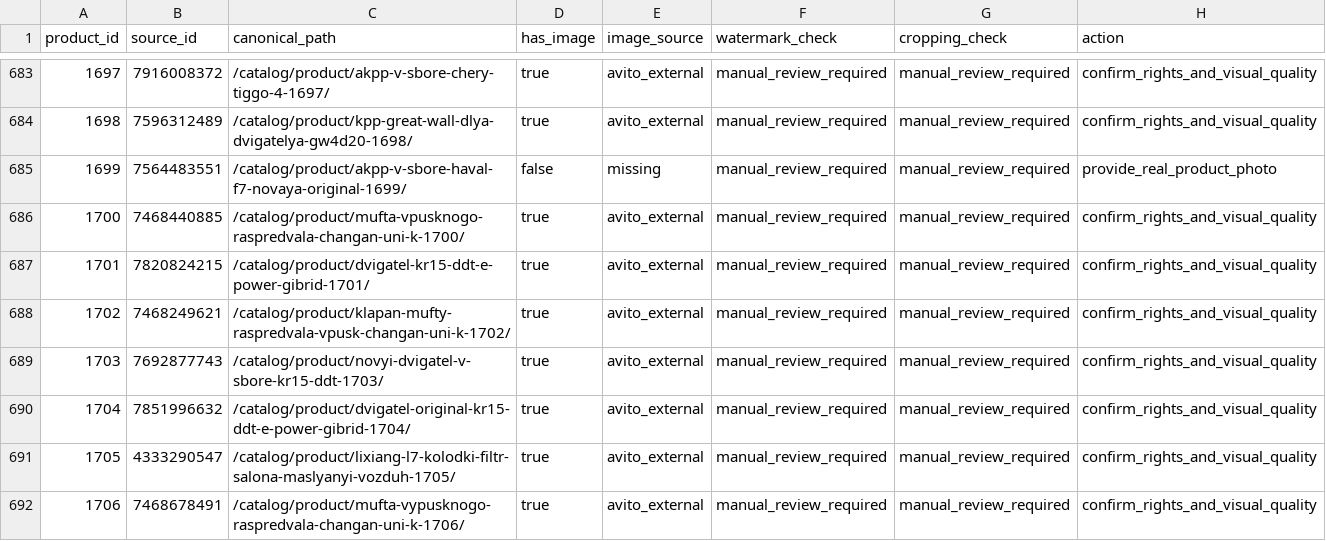
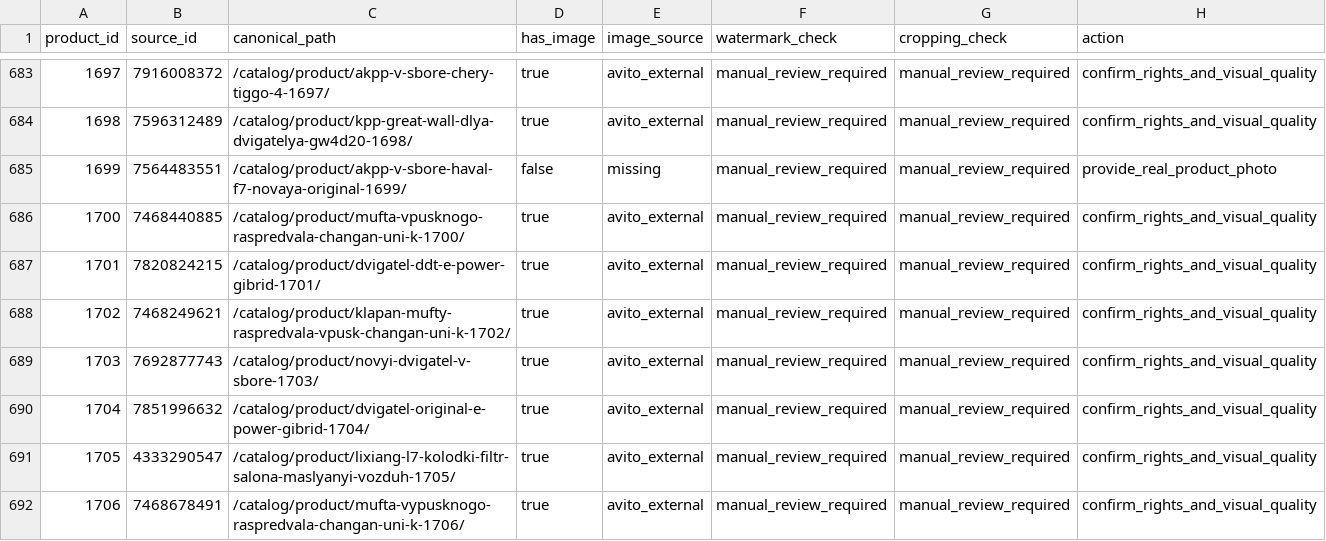
Before and after one commit to polygalovartur22-create/kitrade-preview, a CSV file: reports/seo/images-review.csv, drawn as a sheet; only a part is shown, gaps mark what is left out; the diff covers the shown part only.

```diff
--- a/reports/seo/images-review.csv
+++ b/reports/seo/images-review.csv
@@ -686,6 +686,6 @@
 "1700","7468440885","/catalog/product/mufta-vpusknogo-raspredvala-changan-uni-k-1700/","true","avito_external","manual_review_required","manual_review_required","confirm_rights_and_visual_quality"
-"1701","7820824215","/catalog/product/dvigatel-kr15-ddt-e-power-gibrid-1701/","true","avito_external","manual_review_required","manual_review_required","confirm_rights_and_visual_quality"
+"1701","7820824215","/catalog/product/dvigatel-ddt-e-power-gibrid-1701/","true","avito_external","manual_review_required","manual_review_required","confirm_rights_and_visual_quality"
 "1702","7468249621","/catalog/product/klapan-mufty-raspredvala-vpusk-changan-uni-k-1702/","true","avito_external","manual_review_required","manual_review_required","confirm_rights_and_visual_quality"
-"1703","7692877743","/catalog/product/novyi-dvigatel-v-sbore-kr15-ddt-1703/","true","avito_external","manual_review_required","manual_review_required","confirm_rights_and_visual_quality"
-"1704","7851996632","/catalog/product/dvigatel-original-kr15-ddt-e-power-gibrid-1704/","true","avito_external","manual_review_required","manual_review_required","confirm_rights_and_visual_quality"
+"1703","7692877743","/catalog/product/novyi-dvigatel-v-sbore-1703/","true","avito_external","manual_review_required","manual_review_required","confirm_rights_and_visual_quality"
+"1704","7851996632","/catalog/product/dvigatel-original-e-power-gibrid-1704/","true","avito_external","manual_review_required","manual_review_required","confirm_rights_and_visual_quality"
 "1705","4333290547","/catalog/product/lixiang-l7-kolodki-filtr-salona-maslyanyi-vozduh-1705/","true","avito_external","manual_review_required","manual_review_required","confirm_rights_and_visual_quality"
```
Also changed, not shown: 12 edited cells elsewhere in this file, reports/seo/needs-review.csv, 22 other files.
